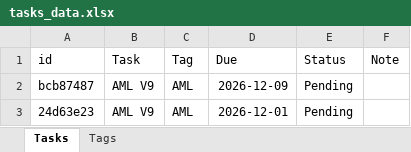
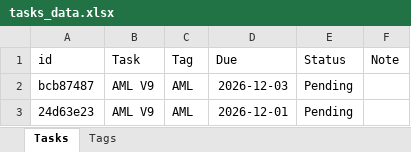
Before and after one commit to qadstx/test, an Excel workbook: tasks_data.xlsx, sheet Tasks, drawn as a sheet; values as stored, in another font and other column widths than the file's, no borders; the diff names each change by its address in the sheet, - before the commit and + after, or states it on an @@ line.

Commit message:
Edit task: AML V9

```diff
--- a/tasks_data.xlsx (sheet Tasks)
+++ b/tasks_data.xlsx (sheet Tasks)
-D2 (Due): 2026-12-09
+D2 (Due): 2026-12-03
```
